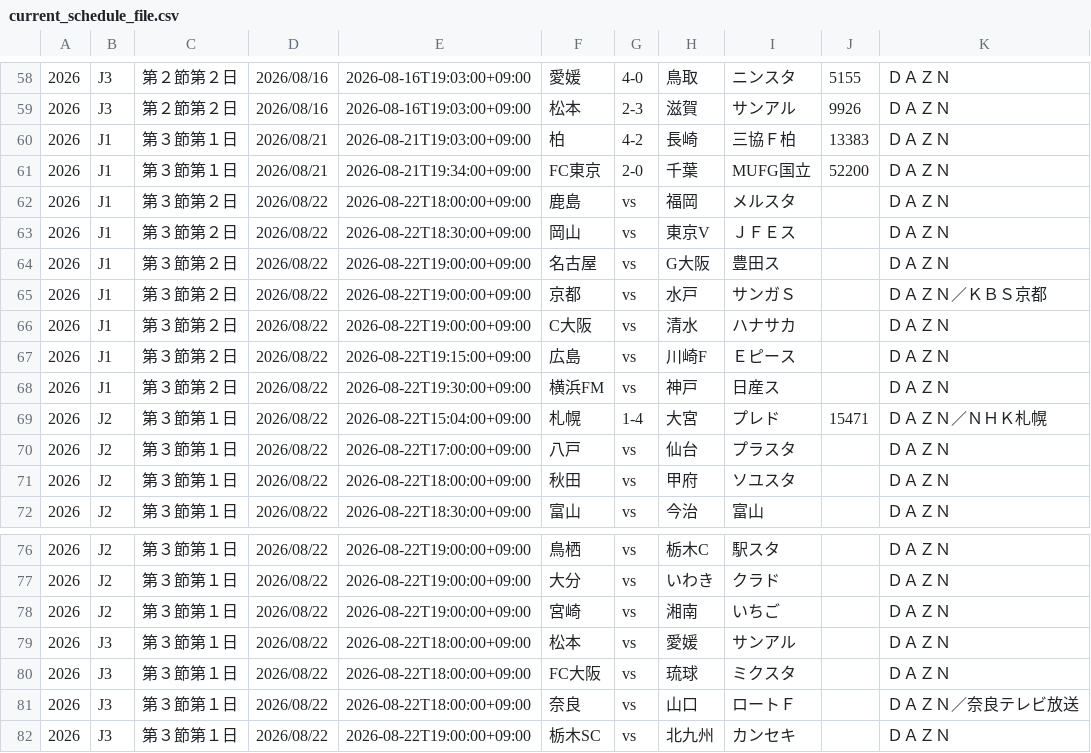
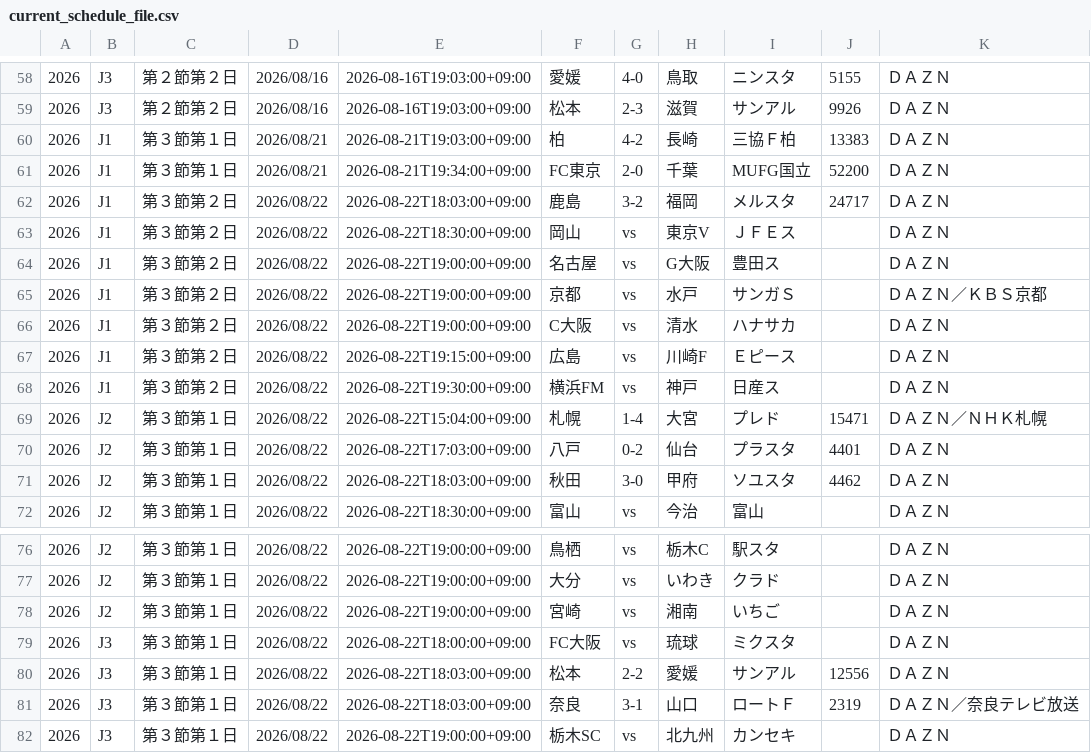
Before and after one commit to k-addtimes/jleague_open_data, a CSV file: current_schedule_file.csv, drawn as a sheet; only a part is shown, gaps mark what is left out.

Commit message:
Auto Update schedule CSV from GAS

```diff
--- a/current_schedule_file.csv
+++ b/current_schedule_file.csv
@@ -61,3 +61,3 @@
 "2026","J1","第３節第１日","2026/08/21","2026-08-21T19:34:00+09:00","FC東京","2-0","千葉","MUFG国立","52200","ＤＡＺＮ"
-"2026","J1","第３節第２日","2026/08/22","2026-08-22T18:00:00+09:00","鹿島","vs","福岡","メルスタ","","ＤＡＺＮ"
+"2026","J1","第３節第２日","2026/08/22","2026-08-22T18:03:00+09:00","鹿島","3-2","福岡","メルスタ","24717","ＤＡＺＮ"
 "2026","J1","第３節第２日","2026/08/22","2026-08-22T18:30:00+09:00","岡山","vs","東京V","ＪＦＥス","","ＤＡＺＮ"
@@ -69,4 +69,4 @@
 "2026","J2","第３節第１日","2026/08/22","2026-08-22T15:04:00+09:00","札幌","1-4","大宮","プレド","15471","ＤＡＺＮ／ＮＨＫ札幌"
-"2026","J2","第３節第１日","2026/08/22","2026-08-22T17:00:00+09:00","八戸","vs","仙台","プラスタ","","ＤＡＺＮ"
-"2026","J2","第３節第１日","2026/08/22","2026-08-22T18:00:00+09:00","秋田","vs","甲府","ソユスタ","","ＤＡＺＮ"
+"2026","J2","第３節第１日","2026/08/22","2026-08-22T17:03:00+09:00","八戸","0-2","仙台","プラスタ","4401","ＤＡＺＮ"
+"2026","J2","第３節第１日","2026/08/22","2026-08-22T18:03:00+09:00","秋田","3-0","甲府","ソユスタ","4462","ＤＡＺＮ"
 "2026","J2","第３節第１日","2026/08/22","2026-08-22T18:30:00+09:00","富山","vs","今治","富山","","ＤＡＺＮ"
@@ -78,5 +78,5 @@
 "2026","J2","第３節第１日","2026/08/22","2026-08-22T19:00:00+09:00","宮崎","vs","湘南","いちご","","ＤＡＺＮ"
-"2026","J3","第３節第１日","2026/08/22","2026-08-22T18:00:00+09:00","松本","vs","愛媛","サンアル","","ＤＡＺＮ"
 "2026","J3","第３節第１日","2026/08/22","2026-08-22T18:00:00+09:00","FC大阪","vs","琉球","ミクスタ","","ＤＡＺＮ"
-"2026","J3","第３節第１日","2026/08/22","2026-08-22T18:00:00+09:00","奈良","vs","山口","ロートＦ","","ＤＡＺＮ／奈良テレビ放送"
+"2026","J3","第３節第１日","2026/08/22","2026-08-22T18:03:00+09:00","松本","2-2","愛媛","サンアル","12556","ＤＡＺＮ"
+"2026","J3","第３節第１日","2026/08/22","2026-08-22T18:03:00+09:00","奈良","3-1","山口","ロートＦ","2319","ＤＡＺＮ／奈良テレビ放送"
 "2026","J3","第３節第１日","2026/08/22","2026-08-22T19:00:00+09:00","栃木SC","vs","北九州","カンセキ","","ＤＡＺＮ"
```
